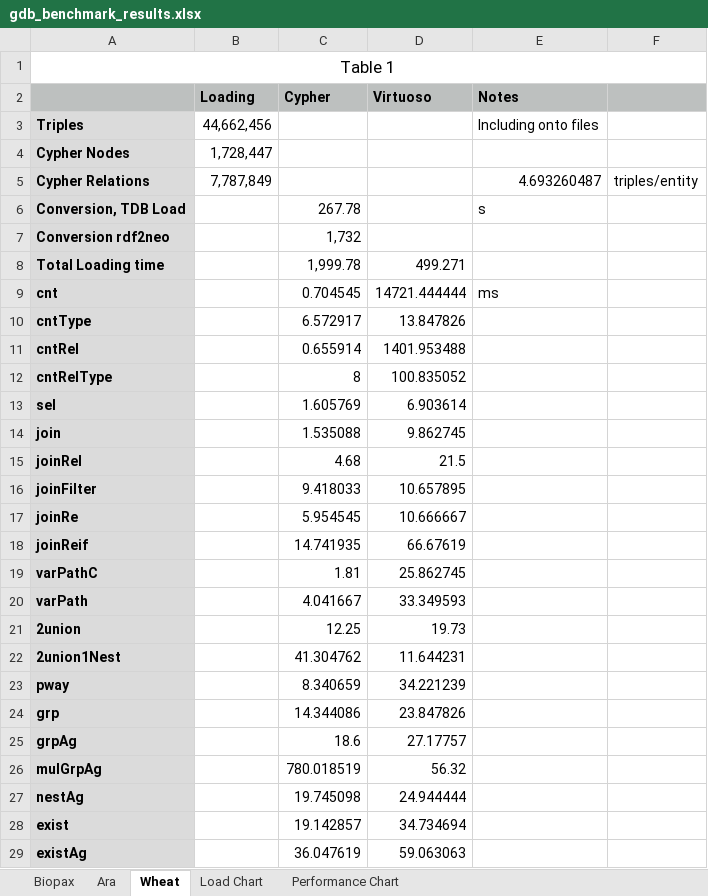
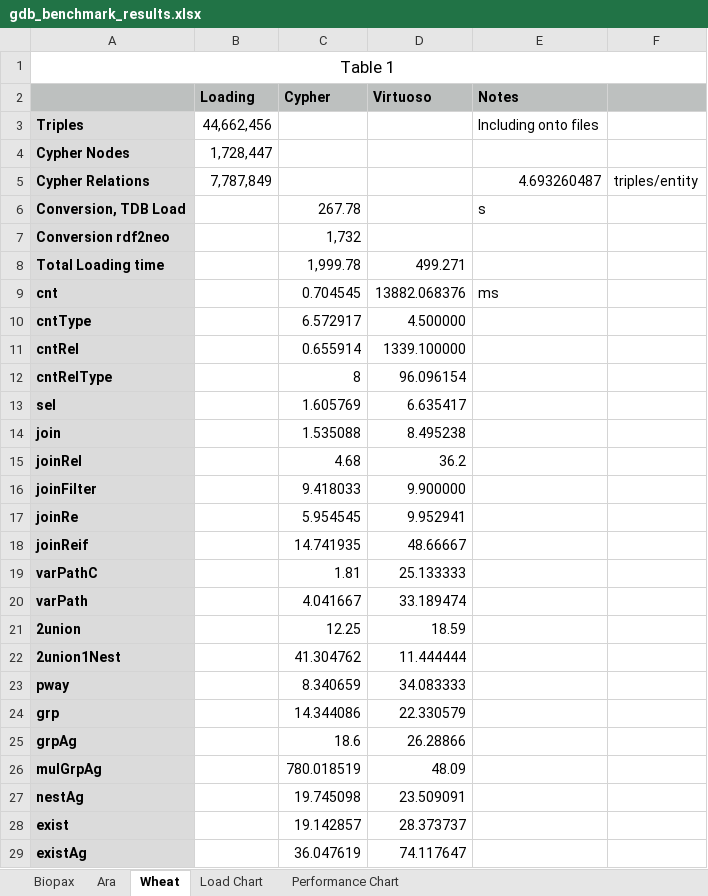
Before and after one commit to Rothamsted/graphdb-benchmarks, an Excel workbook: results/gdb_benchmark_results.xlsx, sheet Wheat, drawn as a sheet; values as stored, in another font and other column widths than the file's, no borders; the diff names each change by its address in the sheet, - before the commit and + after, or states it on an @@ line.

Commit message:
Re-running benchmarks after fixing virtuoso.ini parameters.

```diff
--- a/results/gdb_benchmark_results.xlsx (sheet Wheat)
+++ b/results/gdb_benchmark_results.xlsx (sheet Wheat)
-D9 (Virtuoso): 14721.444444
+D9 (Virtuoso): 13882.068376
-D10 (Virtuoso): 13.847826
+D10 (Virtuoso): 4.500000
-D11 (Virtuoso): 1401.953488
+D11 (Virtuoso): 1339.100000
-D12 (Virtuoso): 100.835052
+D12 (Virtuoso): 96.096154
-D13 (Virtuoso): 6.903614
+D13 (Virtuoso): 6.635417
-D14 (Virtuoso): 9.862745
+D14 (Virtuoso): 8.495238
-D15 (Virtuoso): 21.5
+D15 (Virtuoso): 36.2
-D16 (Virtuoso): 10.657895
+D16 (Virtuoso): 9.900000
-D17 (Virtuoso): 10.666667
+D17 (Virtuoso): 9.952941
-D18 (Virtuoso): 66.67619
+D18 (Virtuoso): 48.66667
-D19 (Virtuoso): 25.862745
+D19 (Virtuoso): 25.133333
-D20 (Virtuoso): 33.349593
+D20 (Virtuoso): 33.189474
-D21 (Virtuoso): 19.73
+D21 (Virtuoso): 18.59
-D22 (Virtuoso): 11.644231
+D22 (Virtuoso): 11.444444
-D23 (Virtuoso): 34.221239
+D23 (Virtuoso): 34.083333
-D24 (Virtuoso): 23.847826
+D24 (Virtuoso): 22.330579
-D25 (Virtuoso): 27.17757
+D25 (Virtuoso): 26.28866
-D26 (Virtuoso): 56.32
+D26 (Virtuoso): 48.09
-D27 (Virtuoso): 24.944444
+D27 (Virtuoso): 23.509091
-D28 (Virtuoso): 34.734694
+D28 (Virtuoso): 28.373737
-D29 (Virtuoso): 59.063063
+D29 (Virtuoso): 74.117647
```
Also changed, not shown: sheet Performance Chart, sheet Biopax, sheet Ara, charts or pictures.
